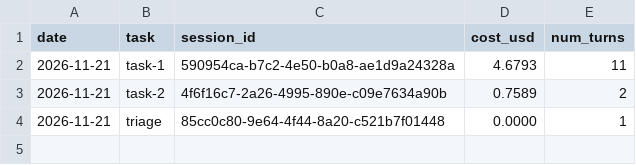
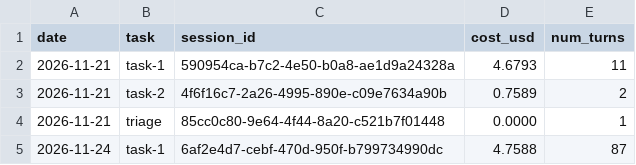
Before and after one commit to patwater/sophistry-eval, a CSV file: ledger/costs.csv, drawn as a sheet; the diff names each change by its address in the sheet, - before the commit and + after, or states it on an @@ line.

```diff
--- a/ledger/costs.csv
+++ b/ledger/costs.csv
+row 5: 2026-11-24 | task-1 | 6af2e4d7-cebf-470d-950f-b799734990dc | 4.7588 | 87
```
